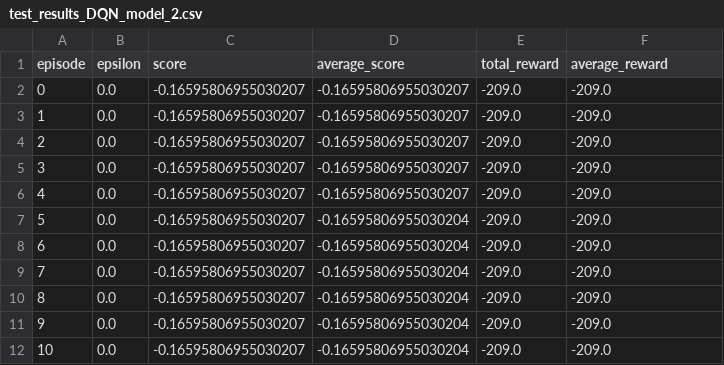
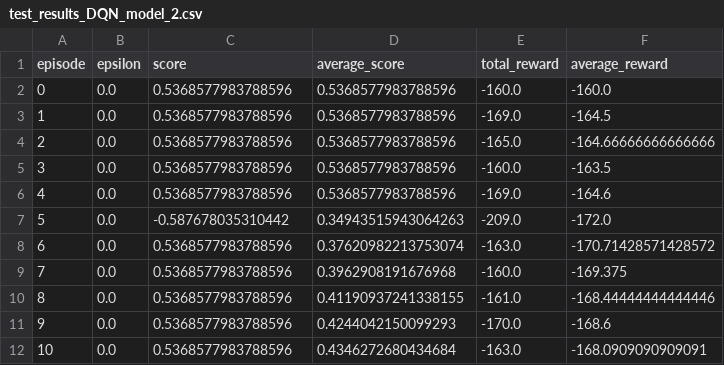
Before and after one commit to coolsgupta/atari_games, a CSV file: Mountain_Car/test_results_DQN_model_2.csv, drawn as a sheet; only a part is shown; the diff covers the shown part only.

```diff
--- a/Mountain_Car/test_results_DQN_model_2.csv
+++ b/Mountain_Car/test_results_DQN_model_2.csv
@@ -1,12 +1,12 @@
 episode,epsilon,score,average_score,total_reward,average_reward
-0,0.0,-0.16595806955030207,-0.16595806955030207,-209.0,-209.0
-1,0.0,-0.16595806955030207,-0.16595806955030207,-209.0,-209.0
-2,0.0,-0.16595806955030207,-0.16595806955030207,-209.0,-209.0
-3,0.0,-0.16595806955030207,-0.16595806955030207,-209.0,-209.0
-4,0.0,-0.16595806955030207,-0.16595806955030207,-209.0,-209.0
-5,0.0,-0.16595806955030207,-0.16595806955030204,-209.0,-209.0
-6,0.0,-0.16595806955030207,-0.16595806955030204,-209.0,-209.0
-7,0.0,-0.16595806955030207,-0.16595806955030204,-209.0,-209.0
-8,0.0,-0.16595806955030207,-0.16595806955030204,-209.0,-209.0
-9,0.0,-0.16595806955030207,-0.16595806955030204,-209.0,-209.0
-10,0.0,-0.16595806955030207,-0.16595806955030204,-209.0,-209.0
+0,0.0,0.5368577983788596,0.5368577983788596,-160.0,-160.0
+1,0.0,0.5368577983788596,0.5368577983788596,-169.0,-164.5
+2,0.0,0.5368577983788596,0.5368577983788596,-165.0,-164.66666666666666
+3,0.0,0.5368577983788596,0.5368577983788596,-160.0,-163.5
+4,0.0,0.5368577983788596,0.5368577983788596,-169.0,-164.6
+5,0.0,-0.587678035310442,0.34943515943064263,-209.0,-172.0
+6,0.0,0.5368577983788596,0.37620982213753074,-163.0,-170.71428571428572
+7,0.0,0.5368577983788596,0.3962908191676968,-160.0,-169.375
+8,0.0,0.5368577983788596,0.41190937241338155,-161.0,-168.44444444444446
+9,0.0,0.5368577983788596,0.4244042150099293,-170.0,-168.6
+10,0.0,0.5368577983788596,0.4346272680434684,-163.0,-168.0909090909091
```
Also changed, not shown: 146 edited cells elsewhere in this file, Cartpole/results_random_guessing.csv, Cartpole/test_results_Q_learning_agent.csv, 14 other files.
